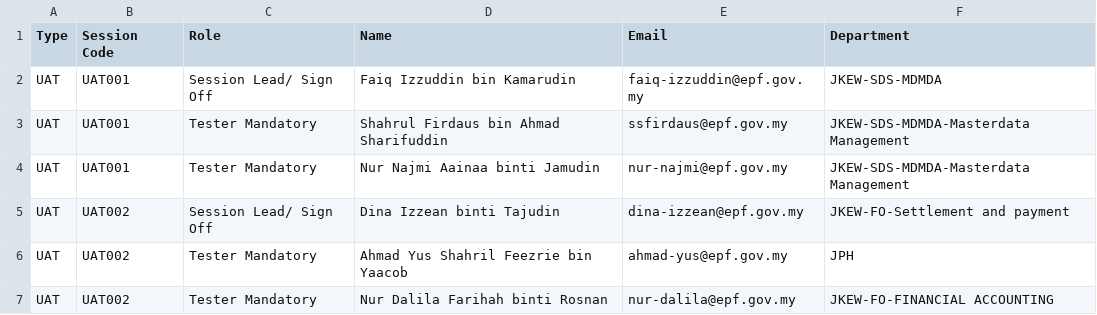
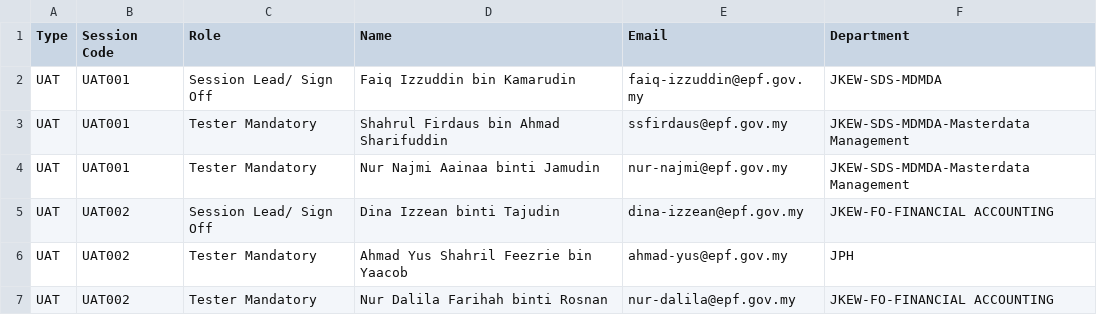
Before and after one commit to faiqepf/ifams, a CSV file: participant.csv, drawn as a sheet; only a part is shown.

Commit message:
Add files via upload

```diff
--- a/participant.csv
+++ b/participant.csv
@@ -4,3 +4,3 @@ UAT,UAT001,Tester Mandatory,Shahrul Firdaus bin Ahmad Sharifuddin,ssfirdaus@epf.
 UAT,UAT001,Tester Mandatory,Nur Najmi Aainaa binti Jamudin,nur-najmi@epf.gov.my,JKEW-SDS-MDMDA-Masterdata Management
-UAT,UAT002,Session Lead/ Sign Off,Dina Izzean binti Tajudin,dina-izzean@epf.gov.my,JKEW-FO-Settlement and payment
+UAT,UAT002,Session Lead/ Sign Off,Dina Izzean binti Tajudin,dina-izzean@epf.gov.my,JKEW-FO-FINANCIAL ACCOUNTING
 UAT,UAT002,Tester Mandatory,Ahmad Yus Shahril Feezrie bin Yaacob,ahmad-yus@epf.gov.my,JPH
```
